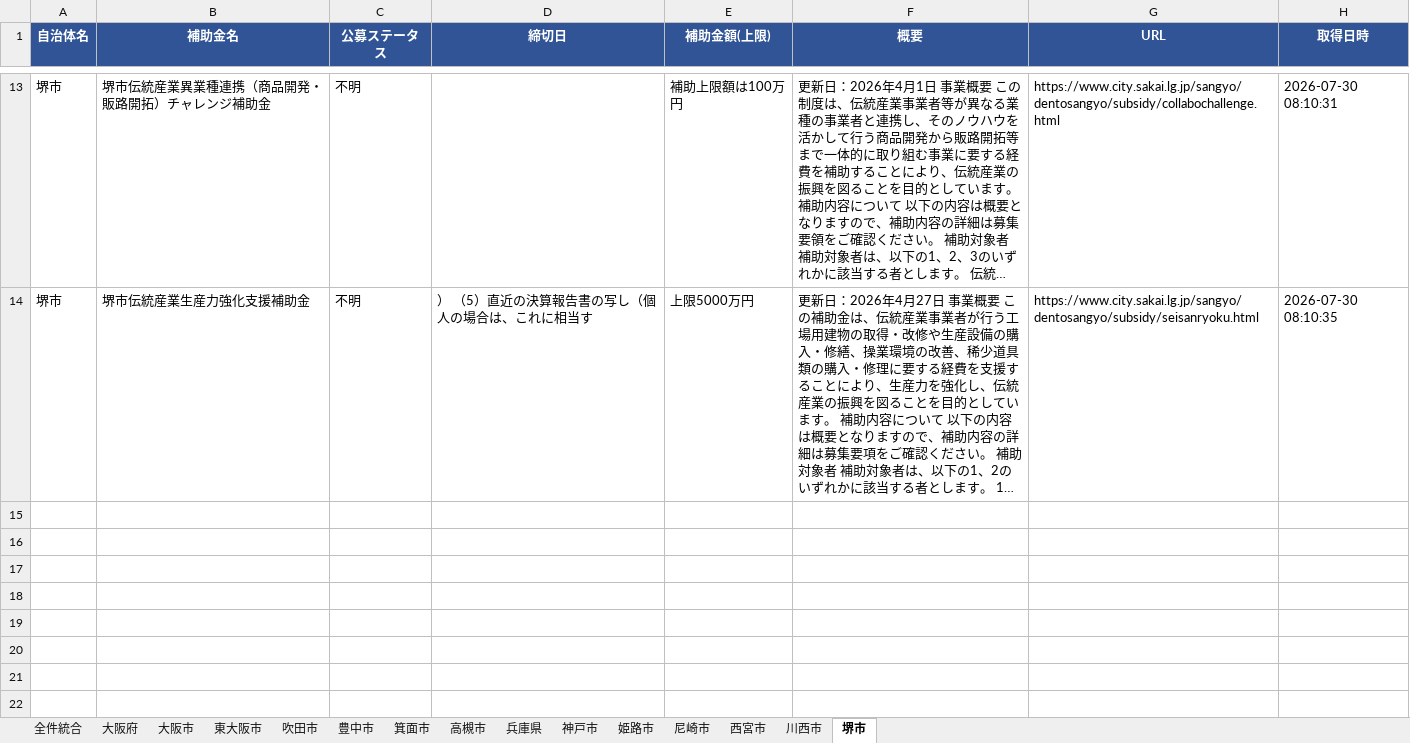
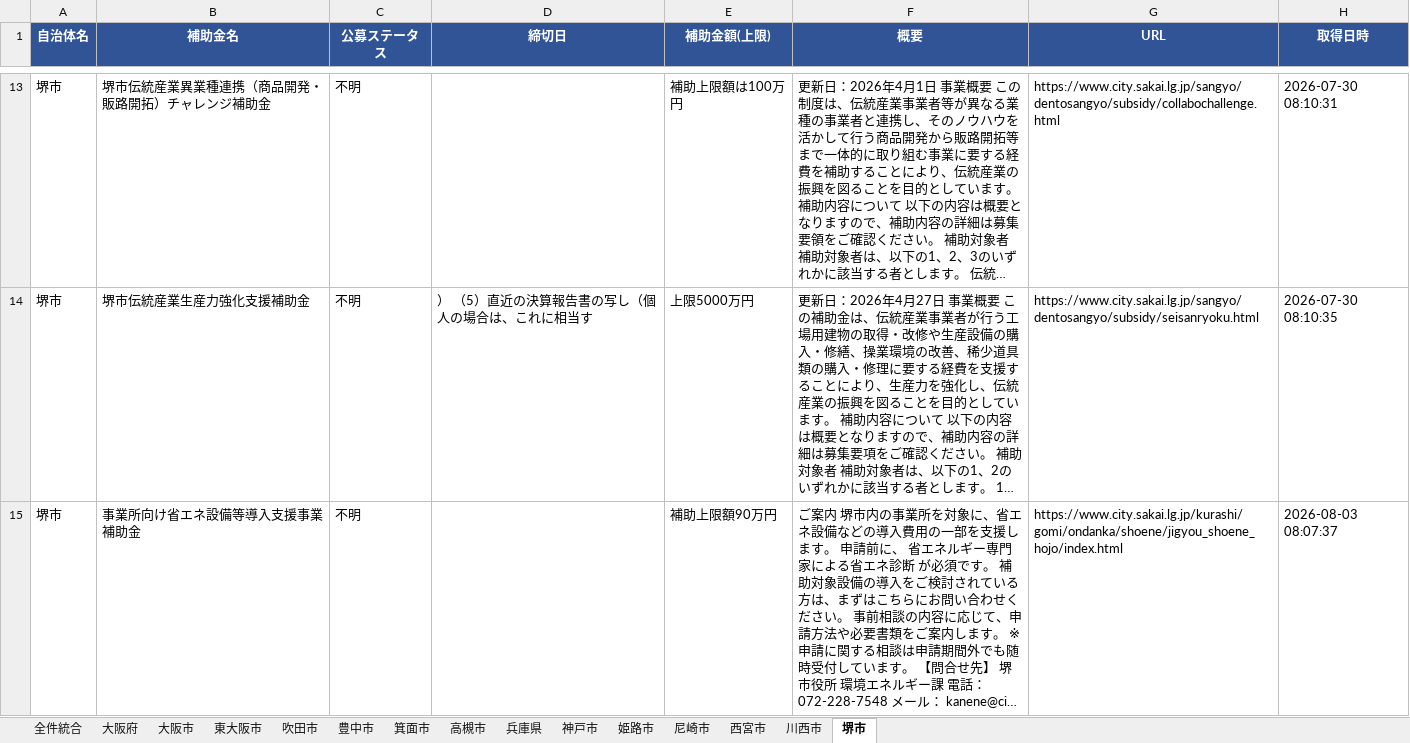
Before and after one commit to tsuruta-prog/grants-scraper, an Excel workbook: data/grants.xlsx, sheet 堺市, drawn as a sheet; only a part is shown, gaps mark what is left out; long unchanged cells end in …; values as stored, in another font and other column widths than the file's, no borders; the diff names each change by its address in the sheet, - before the commit and + after, or states it on an @@ line.

```diff
--- a/data/grants.xlsx (sheet 堺市)
+++ b/data/grants.xlsx (sheet 堺市)
+row 15: 堺市 | 事業所向け省エネ設備等導入支援事業補助金 | 不明 |  | 補助上限額90万円 | ご案内 堺市内の事業所を対象に、省エネ設備などの導入費用の一部を支援します。 申請前に、 省エネルギー専門家による省エネ診断 が必須です。 補助対象設備の導入をご検討されている方は、まずはこちらにお問い合わせください。 事前相談の内容に応じて、申請方法や必要書類をご案内します。 ※申請に関する相談は申請期間外でも随時受付しています。 【問合せ先】 堺市役所 環境エネルギー課 電話：072-228-7548 メール： kanene@ci… | https://www.city.sakai.lg.jp/kurashi/gomi/ondanka/shoene/jigyou_shoene_hojo/index.html | 2026-08-03 08:07:37
```
Also changed, not shown: sheet 全件統合, 1 other file.
